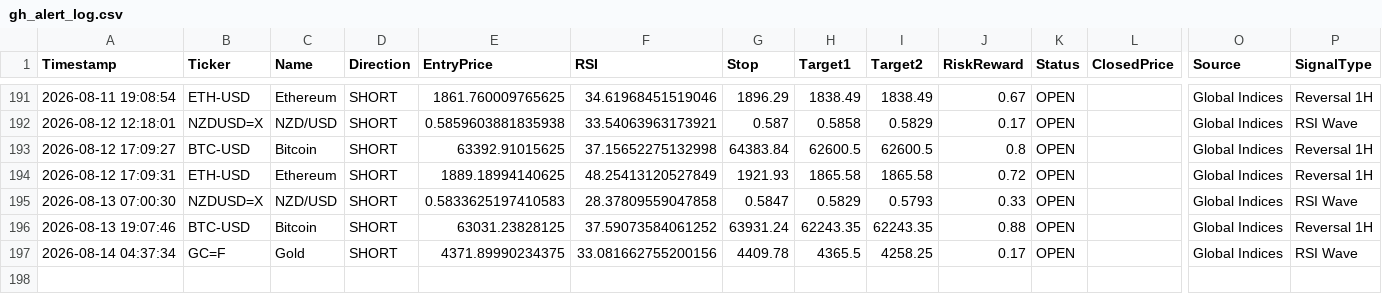
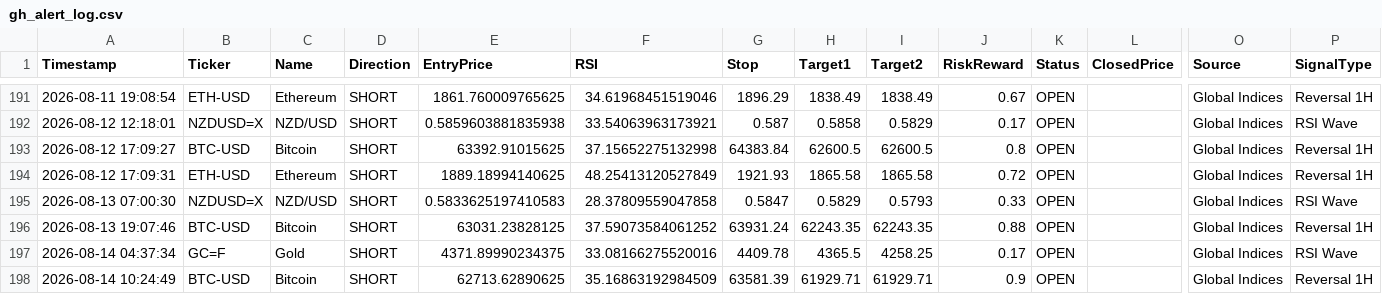
Before and after one commit to pkgfinance2022/MarketPulse, a CSV file: database/gh_alert_log.csv, drawn as a sheet; only a part is shown, gaps mark what is left out; rows hold the shown columns only; the diff names each change by its address in the sheet, - before the commit and + after, or states it on an @@ line.

```diff
--- a/database/gh_alert_log.csv
+++ b/database/gh_alert_log.csv
-F197 (RSI): 33.081662755200156
+F197 (RSI): 33.08166275520016
+row 198: 2026-08-14 10:24:49 | BTC-USD | Bitcoin | SHORT | 62713.62890625 | 35.16863192984509 | 63581.39 | 61929.71 | 61929.71 | 0.9 | OPEN |  | Global Indices | Reversal 1H
```
Also changed, not shown: 1 other file.
